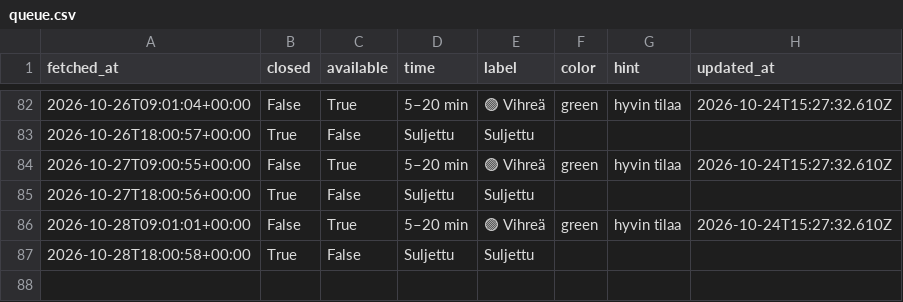
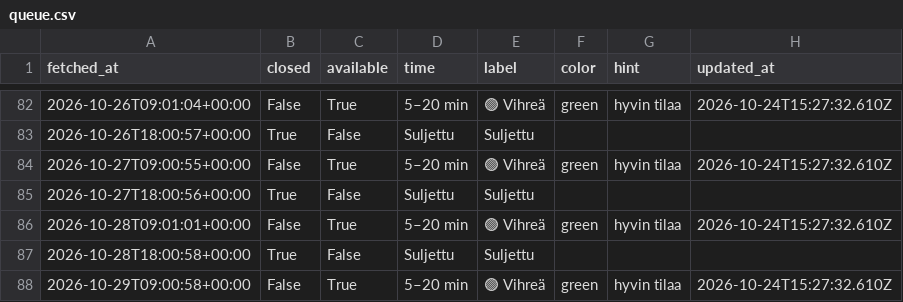
Before and after one commit to entsukki/gr-trendi, a CSV file: data/queue.csv, drawn as a sheet; only a part is shown, gaps mark what is left out.

```diff
--- a/data/queue.csv
+++ b/data/queue.csv
@@ -87 +87,2 @@ fetched_at,closed,available,time,label,color,hint,updated_at
 2026-10-28T18:00:58+00:00,True,False,Suljettu,Suljettu,,,
+2026-10-29T09:00:58+00:00,False,True,5–20 min,🟢 Vihreä,green,hyvin tilaa,2026-10-24T15:27:32.610Z
```
